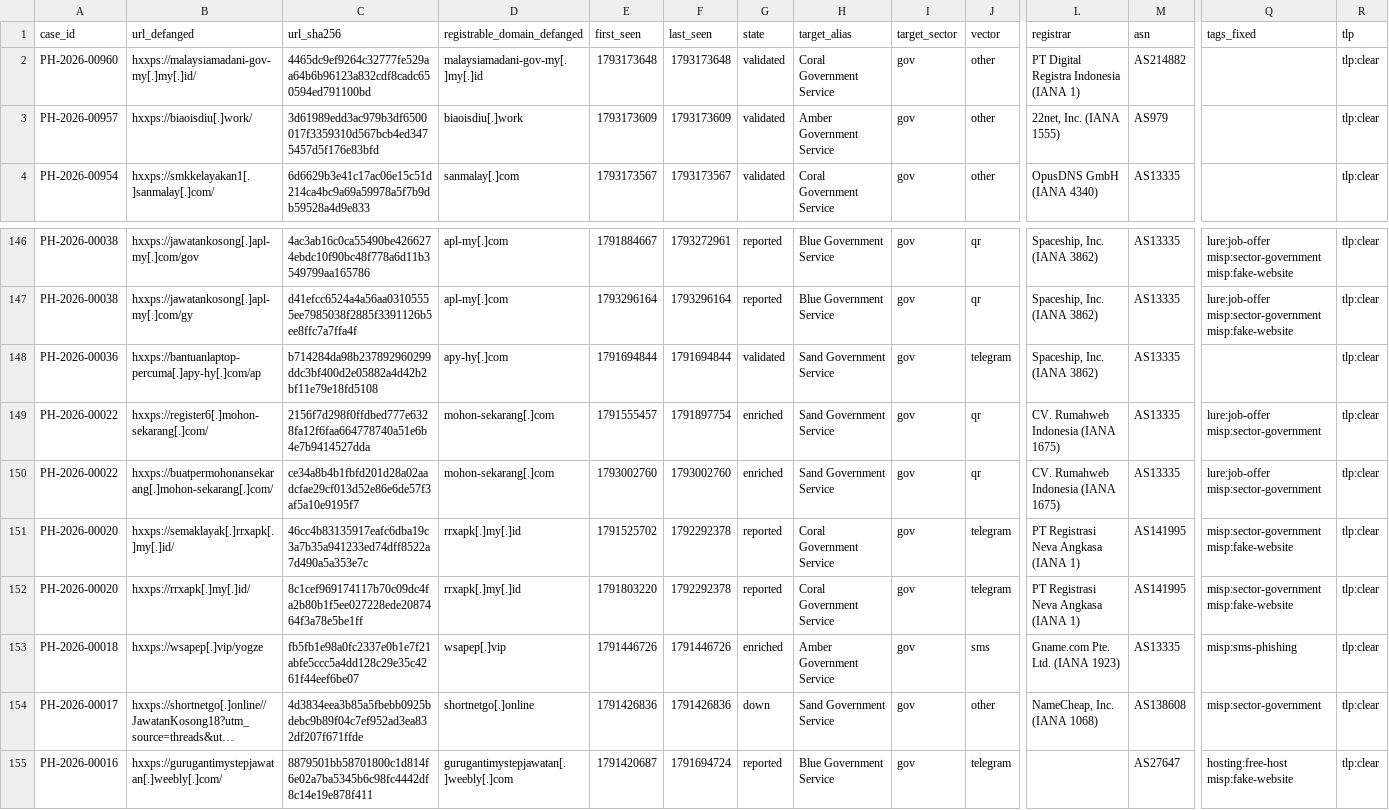
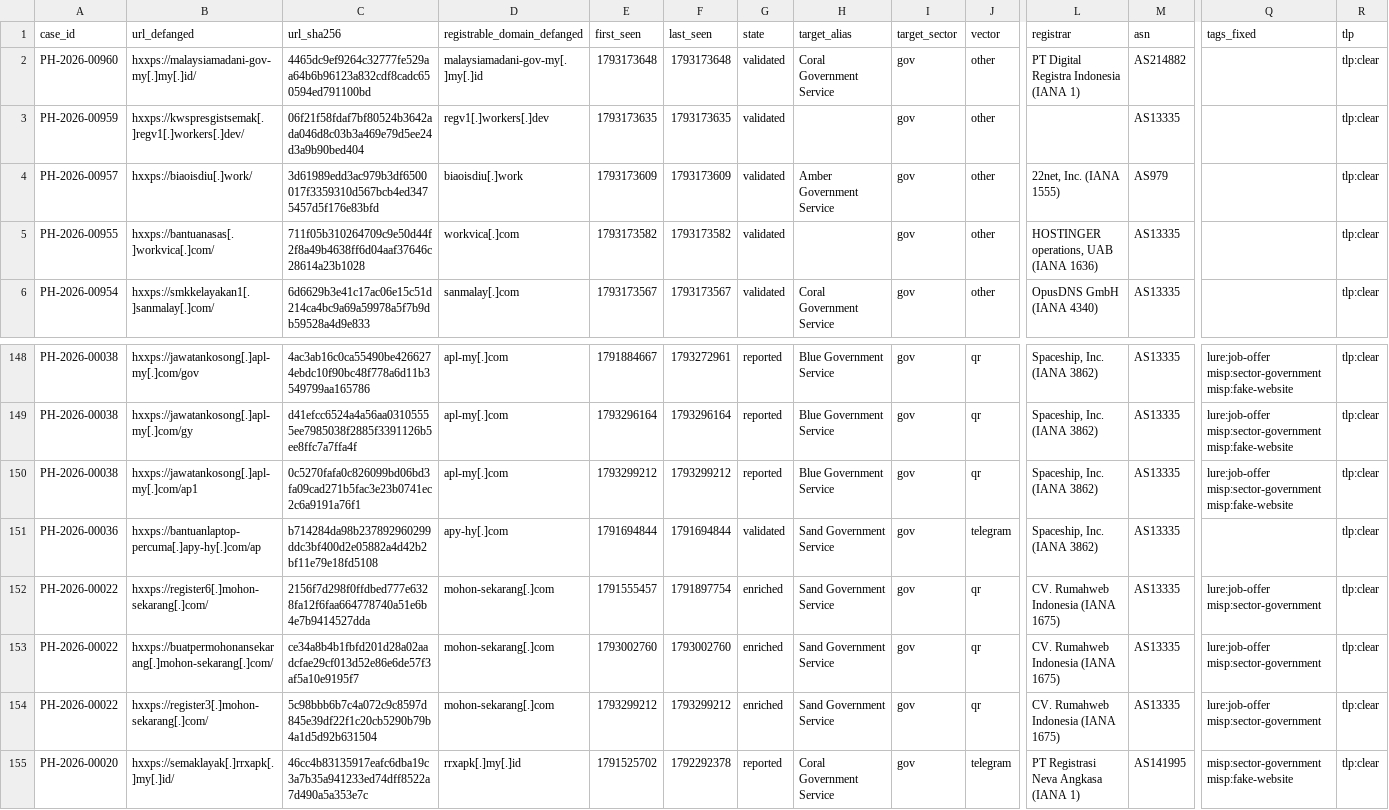
Before and after one commit to rectifyq/phishhunt-feed, a CSV file: feeds/by-sector/gov.csv, drawn as a sheet; only a part is shown, gaps mark what is left out; the shorter side is filled out with more unchanged rows; long unchanged cells end in …; rows hold the shown columns only; the diff names each change by its address in the sheet, - before the commit and + after, or states it on an @@ line.

```diff
--- a/feeds/by-sector/gov.csv
+++ b/feeds/by-sector/gov.csv
+row 3: PH-2026-00959 | hxxps://kwspresgistsemak[.]regv1[.]workers[.]dev/ | 06f21f58fdaf7bf80524b3642ada046d8c03b3a469e79d5ee24d3a9b90bed404 | regv1[.]workers[.]dev | 1793173635 | 1793173635 | validated |  | gov | other |  | AS13335 |  | tlp:clear
+row 5: PH-2026-00955 | hxxps://bantuanasas[.]workvica[.]com/ | 711f05b310264709c9e50d44f2f8a49b4638ff6d04aaf37646c28614a23b1028 | workvica[.]com | 1793173582 | 1793173582 | validated |  | gov | other | HOSTINGER operations, UAB (IANA 1636) | AS13335 |  | tlp:clear
+row 150: PH-2026-00038 | hxxps://jawatankosong[.]apl-my[.]com/ap1 | 0c5270fafa0c826099bd06bd3fa09cad271b5fac3e23b0741ec2c6a9191a76f1 | apl-my[.]com | 1793299212 | 1793299212 | reported | Blue Government Service | gov | qr | Spaceship, Inc. (IANA 3862) | AS13335 | lure:job-offer misp:sector-government misp:fake-website | tlp:clear
+row 154: PH-2026-00022 | hxxps://register3[.]mohon-sekarang[.]com/ | 5c98bbb6b7c4a072c9c8597d845e39df22f1c20cb5290b79b4a1d5d92b631504 | mohon-sekarang[.]com | 1793299212 | 1793299212 | enriched | Sand Government Service | gov | qr | CV. Rumahweb Indonesia (IANA 1675) | AS13335 | lure:job-offer misp:sector-government | tlp:clear
```
Also changed, not shown: feeds/by-month/2026-10.csv, feeds/by-sector/ewallet.csv, 4 other files.
